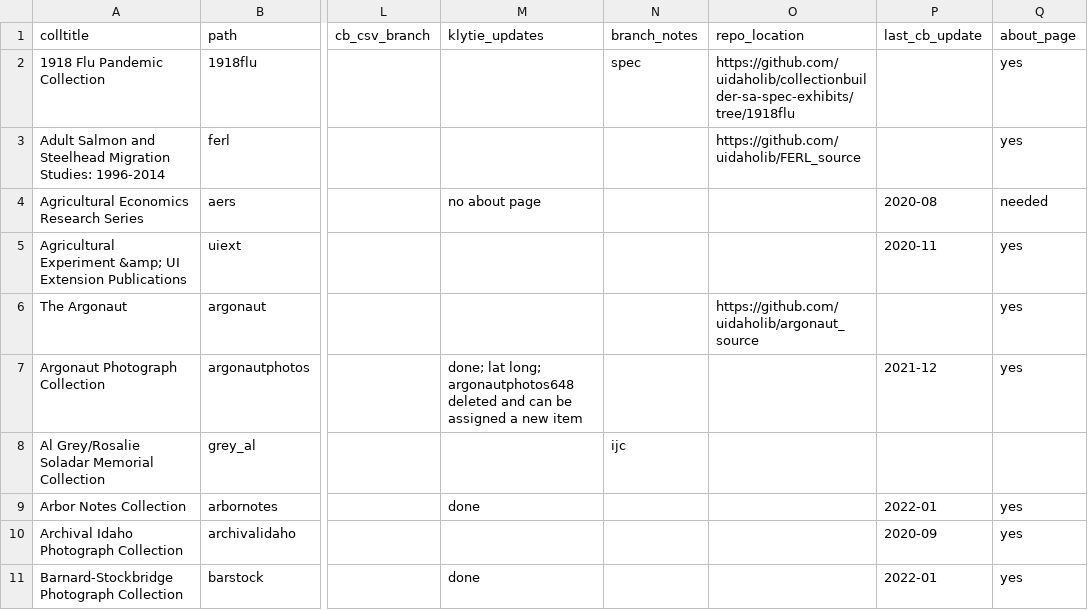
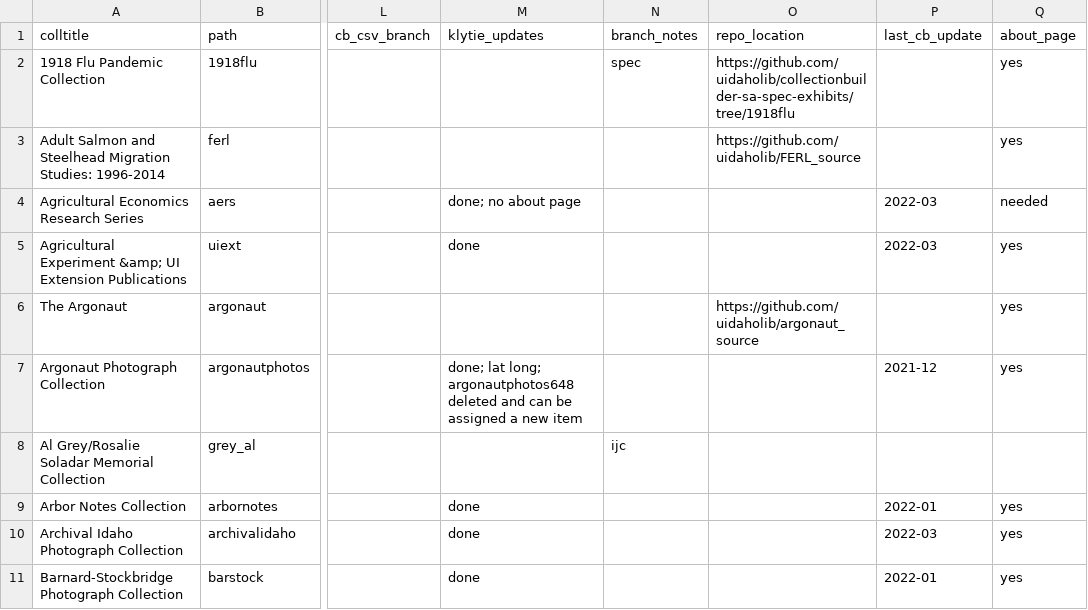
Before and after one commit to uidaholib/digital_source, a CSV file: _data/digital_all_collections.csv, drawn as a sheet; only a part is shown, gaps mark what is left out; the diff covers the shown part only; the diff names each change by its address in the sheet, - before the commit and + after, or states it on an @@ line.

```diff
--- a/_data/digital_all_collections.csv
+++ b/_data/digital_all_collections.csv
-M4 (klytie_updates): no about page
+M4 (klytie_updates): done; no about page
-P4 (last_cb_update): 2020-08
+P4 (last_cb_update): 2022-03
-M5 (klytie_updates): (empty)
+M5 (klytie_updates): done
-P5 (last_cb_update): 2020-11
+P5 (last_cb_update): 2022-03
-M10 (klytie_updates): (empty)
+M10 (klytie_updates): done
-P10 (last_cb_update): 2020-09
+P10 (last_cb_update): 2022-03
```
Also changed, not shown: 4 added rows and 96 edited cells elsewhere in this file.
